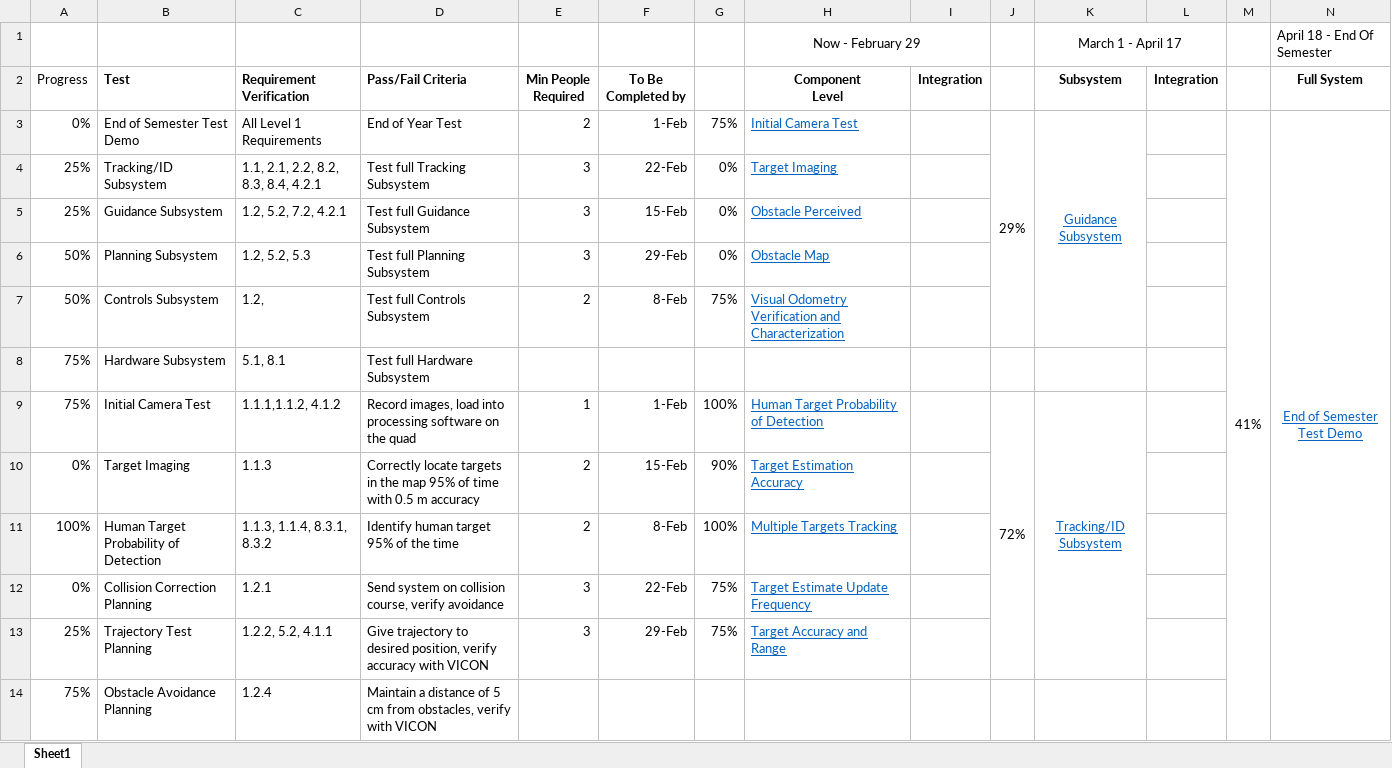
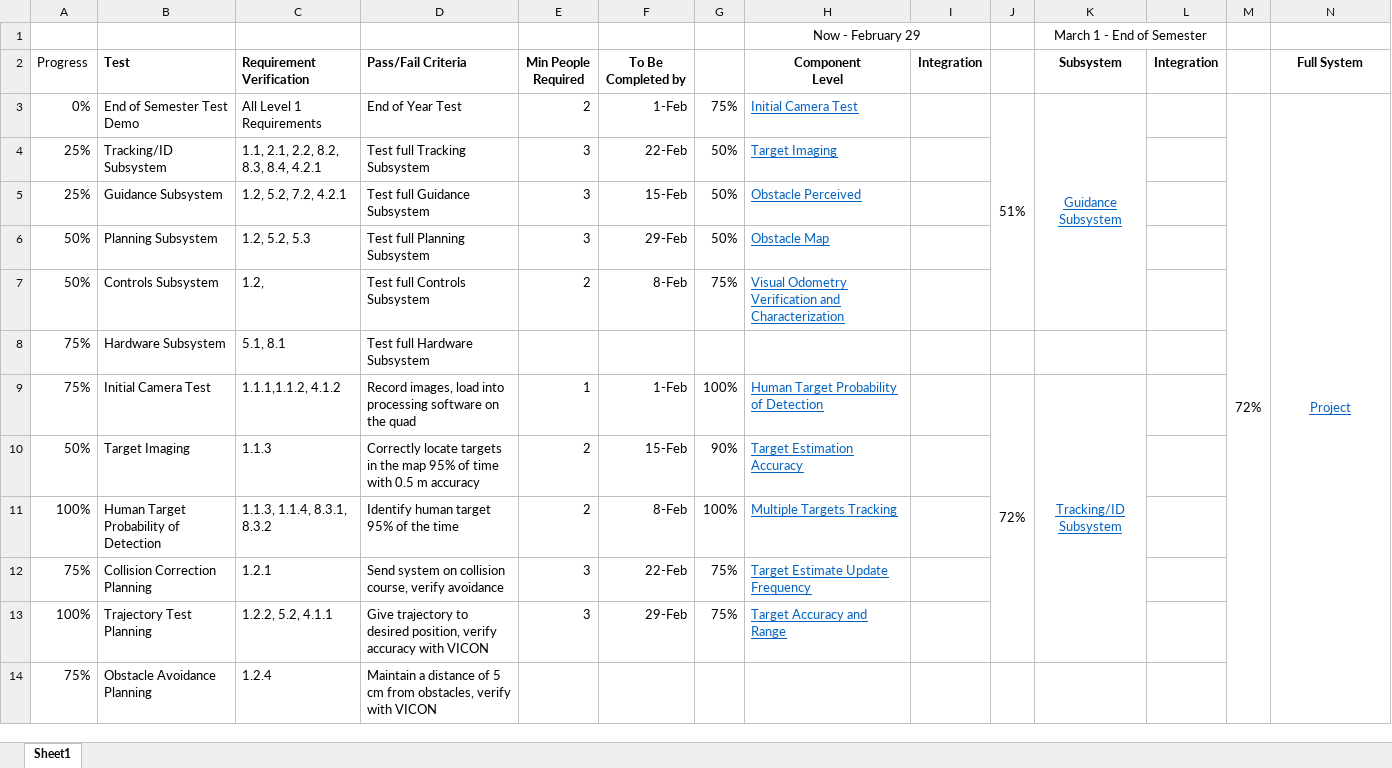
Before and after one commit to dtbinh/FlyNet, an Excel workbook: Technical/Testing/TestPlan.xlsx, sheet Sheet1, drawn as a sheet; only a part is shown; values as stored, in another font and other column widths than the file's, no borders; conditional formats not drawn; removed rows and columns are numbered as before the commit, all else as after; the diff covers the shown part only; the diff names each change by its address in the sheet, - before the commit and + after, or states it on an @@ line.

Commit message:
Final Test Plan Update

```diff
--- a/Technical/Testing/TestPlan.xlsx (sheet Sheet1)
+++ b/Technical/Testing/TestPlan.xlsx (sheet Sheet1)
-row 1:  |  |  |  |  |  |  | Now - February 29 |  |  | March 1 - April 17 |  |  | April 18 - End Of Semester
+row 1:  |  |  |  |  |  |  | Now - February 29 |  |  | March 1 - End of Semester
-J3: 29%
+J3: 51%
-M3: 41%
+M3: 72%
-N3 (Full System): End of Semester Test Demo
+N3 (Full System): Project
-G4:G6: 0%
+G4:G6: 50%
-A10 (Progress): 0%
+A10 (Progress): 50%
-A12 (Progress): 0%
+A12 (Progress): 75%
-A13 (Progress): 25%
+A13 (Progress): 100%
```
Also changed, not shown: 12 edited cells elsewhere in this sheet.
